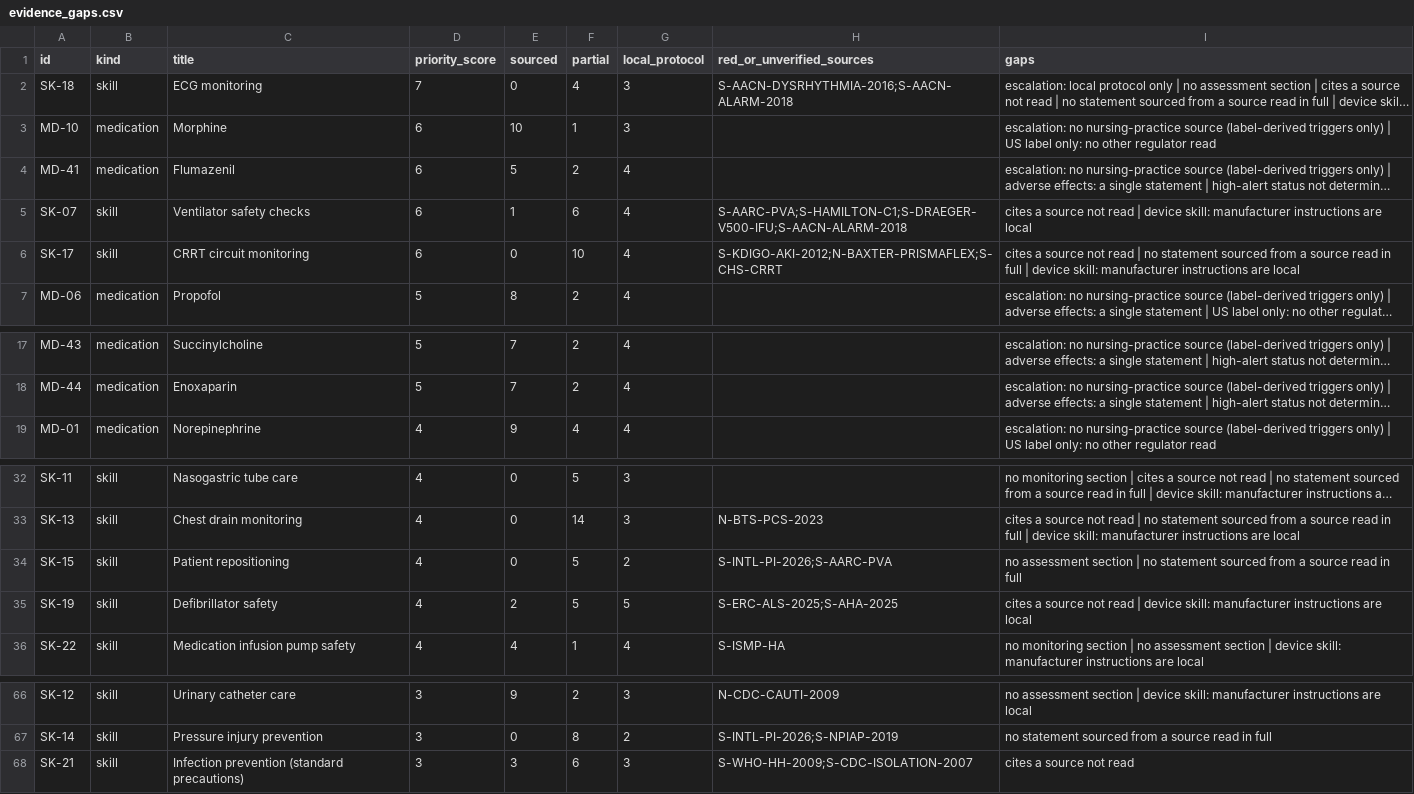
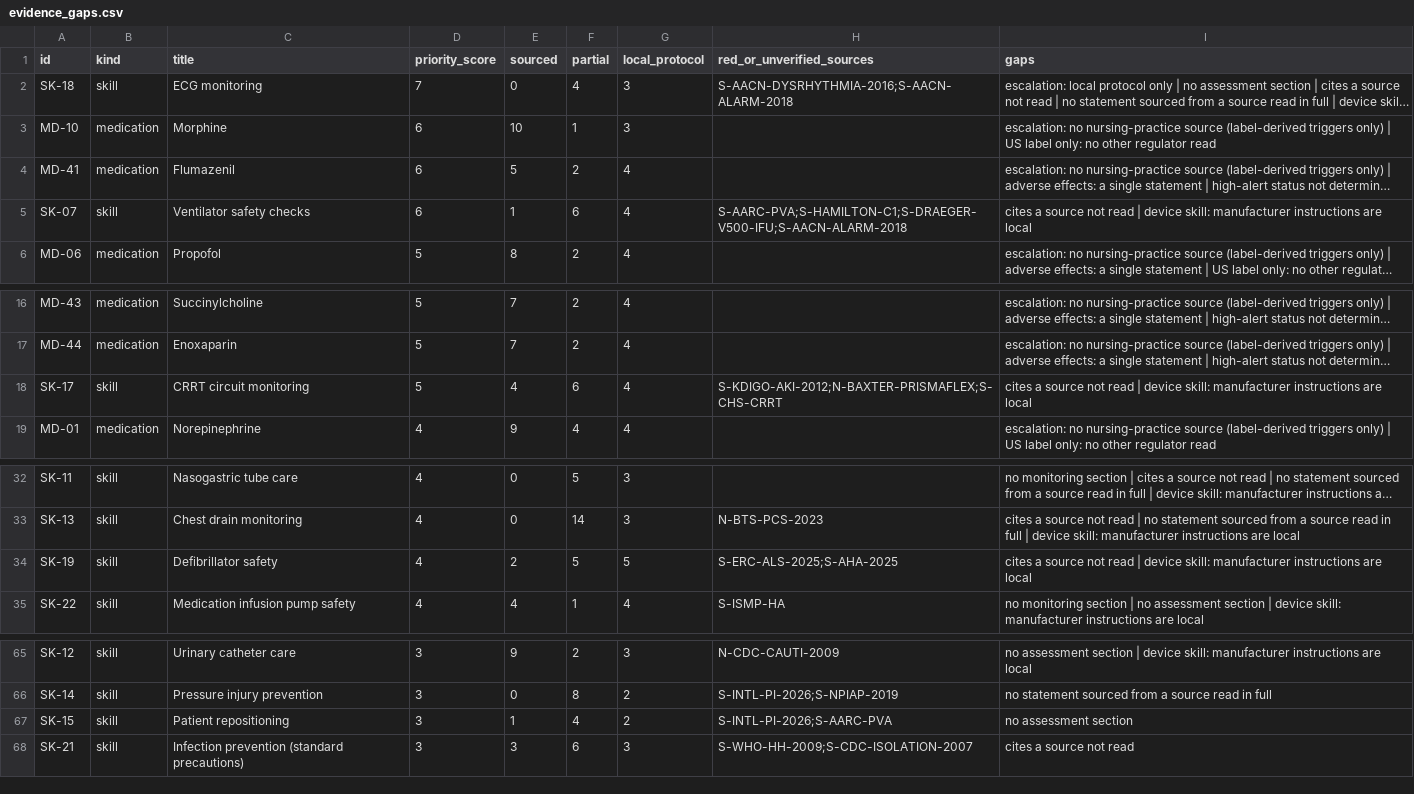
Before and after one commit to Awzy9/icu-nursing, a CSV file: docs/phase14/evidence_gaps.csv, drawn as a sheet; only a part is shown, gaps mark what is left out; long unchanged cells end in …; removed rows and columns are numbered as before the commit, all else as after; the diff names each change by its address in the sheet, - before the commit and + after, or states it on an @@ line.

```diff
--- a/docs/phase14/evidence_gaps.csv
+++ b/docs/phase14/evidence_gaps.csv
-row 6: SK-17 | skill | CRRT circuit monitoring | 6 | 0 | 10 | 4 | S-KDIGO-AKI-2012;N-BAXTER-PRISMAFLEX;S-CHS-CRRT | cites a source not read | no statement sourced from a source read in full | device skill: manufacturer instructions are local
+row 18: SK-17 | skill | CRRT circuit monitoring | 5 | 4 | 6 | 4 | S-KDIGO-AKI-2012;N-BAXTER-PRISMAFLEX;S-CHS-CRRT | cites a source not read | device skill: manufacturer instructions are local
-row 34: SK-15 | skill | Patient repositioning | 4 | 0 | 5 | 2 | S-INTL-PI-2026;S-AARC-PVA | no assessment section | no statement sourced from a source read in full
+row 67: SK-15 | skill | Patient repositioning | 3 | 1 | 4 | 2 | S-INTL-PI-2026;S-AARC-PVA | no assessment section
```
Also changed, not shown: 6 other files.
